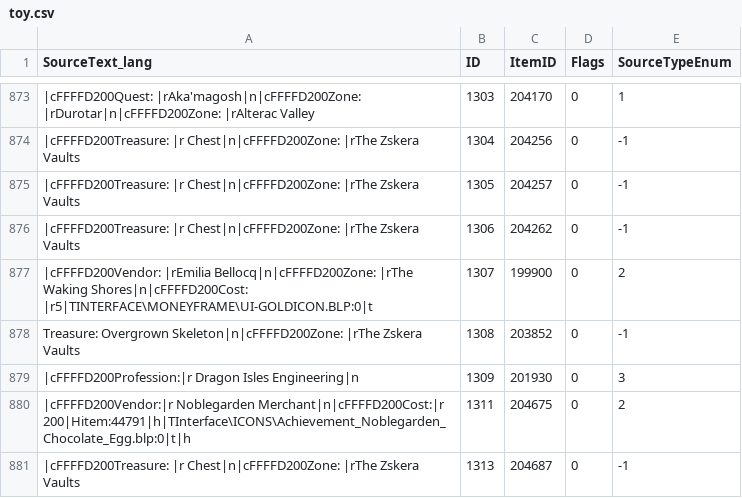
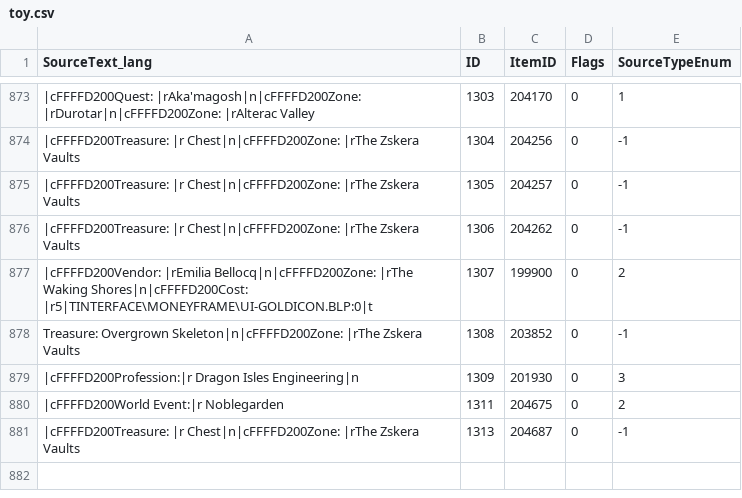
Before and after one commit to DFortun81/AllTheThings, a CSV file: .contrib/Harvesters/Database Harvester/Latest/dbfilesclient/toy.csv, drawn as a sheet; only a part is shown, gaps mark what is left out.

```diff
--- a/.contrib/Harvesters/Database Harvester/Latest/dbfilesclient/toy.csv
+++ b/.contrib/Harvesters/Database Harvester/Latest/dbfilesclient/toy.csv
@@ -881,3 +881,3 @@ Treasure: Overgrown Skeleton|n|cFFFFD200Zone: |rThe Zskera Vaults,1308,203852,0,
 |cFFFFD200Profession:|r Dragon Isles Engineering|n,1309,201930,0,3
-|cFFFFD200Vendor:|r Noblegarden Merchant|n|cFFFFD200Cost:|r 200|Hitem:44791|h|TInterface\ICONS\Achievement_Noblegarden_Chocolate_Egg.blp:0|t|h,1311,204675,0,2
+|cFFFFD200World Event:|r Noblegarden,1311,204675,0,2
 |cFFFFD200Treasure: |r Chest|n|cFFFFD200Zone: |rThe Zskera Vaults,1313,204687,0,-1
```
Also changed, not shown: .contrib/Harvesters/Database Harvester/Latest/dbfilesclient/mount.csv, .contrib/Harvesters/Database Harvester/Latest/dbfilesclient/questv2.csv, 45 other files.
